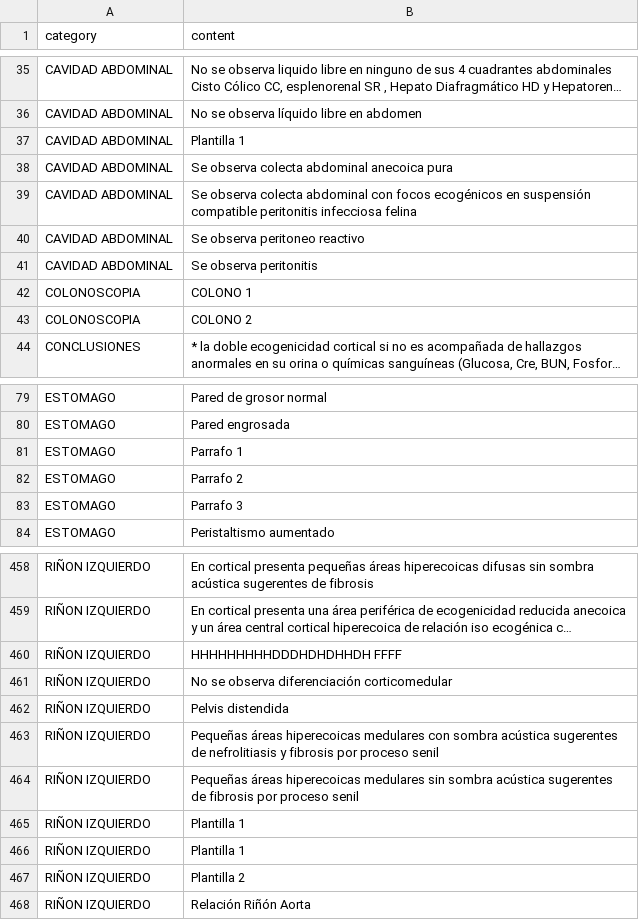
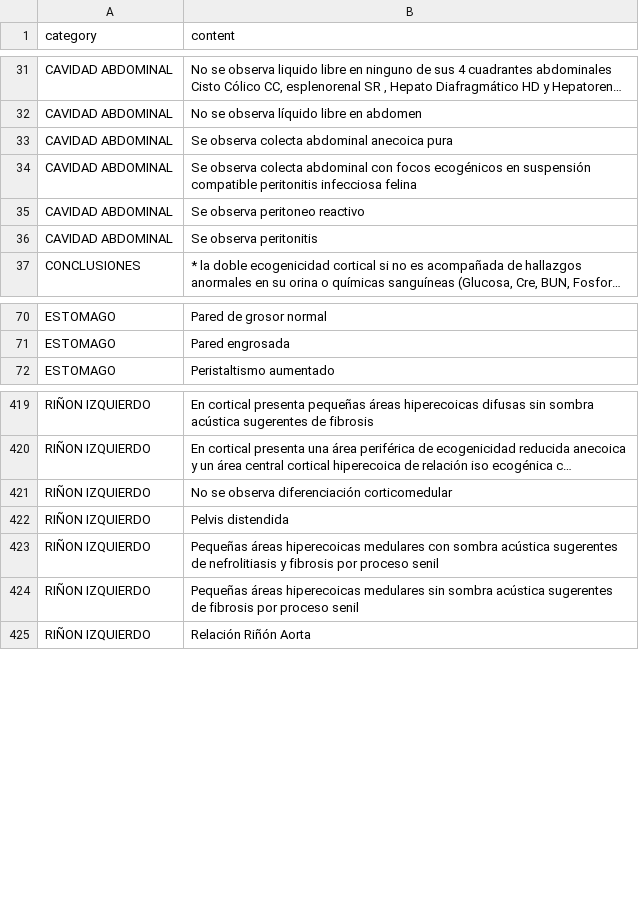
Before and after one commit to edujlulo/dbf-to-csv, a CSV file: text_templates/frases_filtradas.csv, drawn as a sheet; only a part is shown, gaps mark what is left out; long unchanged cells end in …; the diff covers the shown part only; the diff names each change by its address in the sheet, - before the commit and + after, or states it on an @@ line.

```diff
--- a/text_templates/frases_filtradas.csv
+++ b/text_templates/frases_filtradas.csv
-row 37: CAVIDAD ABDOMINAL | Plantilla 1
-row 42: COLONOSCOPIA | COLONO 1
-row 43: COLONOSCOPIA | COLONO 2
-row 81: ESTOMAGO | Parrafo 1
-row 82: ESTOMAGO | Parrafo 2
-row 83: ESTOMAGO | Parrafo 3
-row 460: RIÑON IZQUIERDO | HHHHHHHHHDDDHDHDHHDH FFFF
-row 465: RIÑON IZQUIERDO | Plantilla 1
-row 466: RIÑON IZQUIERDO | Plantilla 1
-row 467: RIÑON IZQUIERDO | Plantilla 2
```
Also changed, not shown: 55 removed rows and 4 edited cells elsewhere in this file, text_templates/default_templates_with_vet_id.csv, text_templates/default_templates_without_vet_id.csv, 3 other files.
